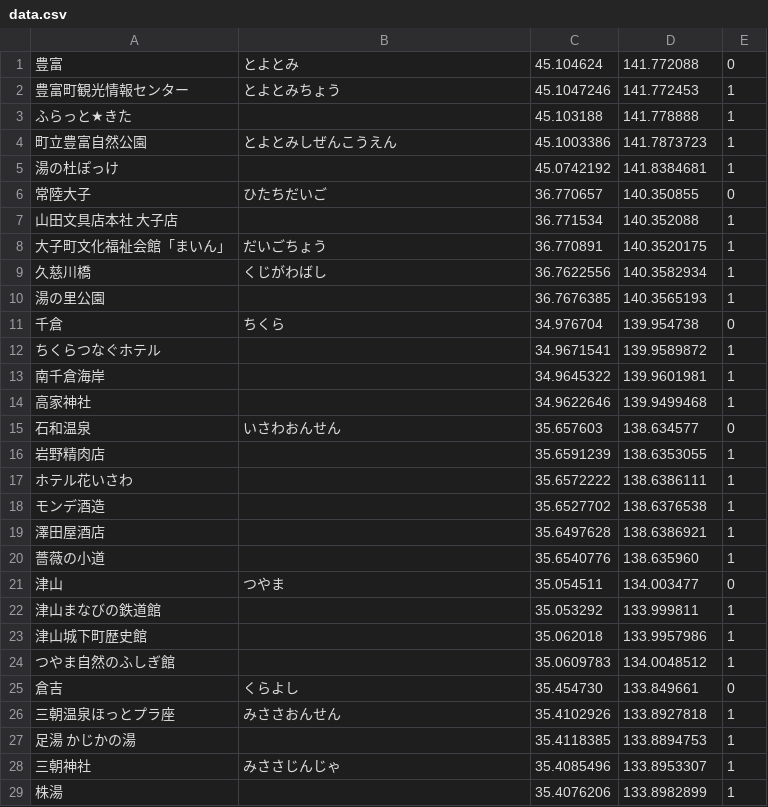
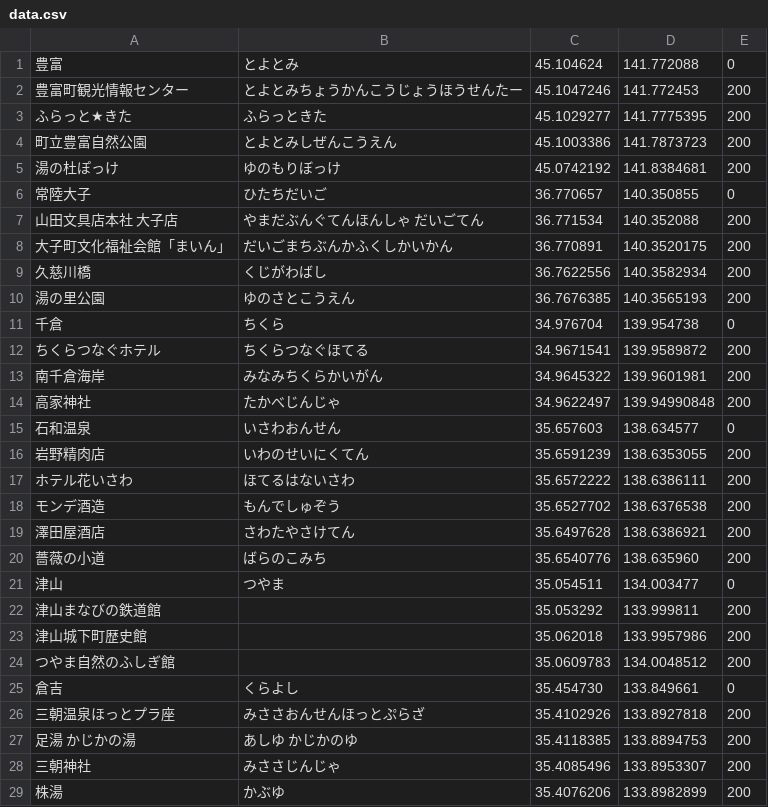
Before and after one commit to ksasao/ekimemo, a CSV file: src/20250304/data.csv, drawn as a sheet.

```diff
--- a/src/20250304/data.csv
+++ b/src/20250304/data.csv
@@ -1,29 +1,29 @@
 豊富,とよとみ,45.104624,141.772088,0
-豊富町観光情報センター,とよとみちょう,45.1047246,141.772453,1
-ふらっと★きた,,45.103188,141.778888,1
-町立豊富自然公園,とよとみしぜんこうえん,45.1003386,141.7873723,1
-湯の杜ぽっけ,,45.0742192,141.8384681,1
+豊富町観光情報センター,とよとみちょうかんこうじょうほうせんたー,45.1047246,141.772453,200
+ふらっと★きた,ふらっときた,45.1029277,141.7775395,200
+町立豊富自然公園,とよとみしぜんこうえん,45.1003386,141.7873723,200
+湯の杜ぽっけ,ゆのもりぼっけ,45.0742192,141.8384681,200
 常陸大子,ひたちだいご,36.770657,140.350855,0
-山田文具店本社 大子店,,36.771534,140.352088,1
-大子町文化福祉会館「まいん」,だいごちょう,36.770891,140.3520175,1
-久慈川橋,くじがわばし,36.7622556,140.3582934,1
-湯の里公園,,36.7676385,140.3565193,1
+山田文具店本社 大子店,やまだぶんぐてんほんしゃ だいごてん,36.771534,140.352088,200
+大子町文化福祉会館「まいん」,だいごまちぶんかふくしかいかん,36.770891,140.3520175,200
+久慈川橋,くじがわばし,36.7622556,140.3582934,200
+湯の里公園,ゆのさとこうえん,36.7676385,140.3565193,200
 千倉,ちくら,34.976704,139.954738,0
-ちくらつなぐホテル,,34.9671541,139.9589872,1
-南千倉海岸,,34.9645322,139.9601981,1
-高家神社,,34.9622646,139.9499468,1
+ちくらつなぐホテル,ちくらつなぐほてる,34.9671541,139.9589872,200
+南千倉海岸,みなみちくらかいがん,34.9645322,139.9601981,200
+高家神社,たかべじんじゃ,34.9622497,139.94990848,200
 石和温泉,いさわおんせん,35.657603,138.634577,0
-岩野精肉店,,35.6591239,138.6353055,1
-ホテル花いさわ,,35.6572222,138.6386111,1
-モンデ酒造,,35.6527702,138.6376538,1
-澤田屋酒店,,35.6497628,138.6386921,1
-薔薇の小道,,35.6540776,138.635960,1
+岩野精肉店,いわのせいにくてん,35.6591239,138.6353055,200
+ホテル花いさわ,ほてるはないさわ,35.6572222,138.6386111,200
+モンデ酒造,もんでしゅぞう,35.6527702,138.6376538,200
+澤田屋酒店,さわたやさけてん,35.6497628,138.6386921,200
+薔薇の小道,ばらのこみち,35.6540776,138.635960,200
 津山,つやま,35.054511,134.003477,0
-津山まなびの鉄道館,,35.053292,133.999811,1
-津山城下町歴史館,,35.062018,133.9957986,1
-つやま自然のふしぎ館,,35.0609783,134.0048512,1
+津山まなびの鉄道館,,35.053292,133.999811,200
+津山城下町歴史館,,35.062018,133.9957986,200
+つやま自然のふしぎ館,,35.0609783,134.0048512,200
 倉吉,くらよし,35.454730,133.849661,0
-三朝温泉ほっとプラ座,みささおんせん,35.4102926,133.8927818,1
-足湯 かじかの湯,,35.4118385,133.8894753,1
-三朝神社,みささじんじゃ,35.4085496,133.8953307,1
-株湯,,35.4076206,133.8982899,1
+三朝温泉ほっとプラ座,みささおんせんほっとぷらざ,35.4102926,133.8927818,200
+足湯 かじかの湯,あしゆ かじかのゆ,35.4118385,133.8894753,200
+三朝神社,みささじんじゃ,35.4085496,133.8953307,200
+株湯,かぶゆ,35.4076206,133.8982899,200
```
Also changed, not shown: 4 other files.
